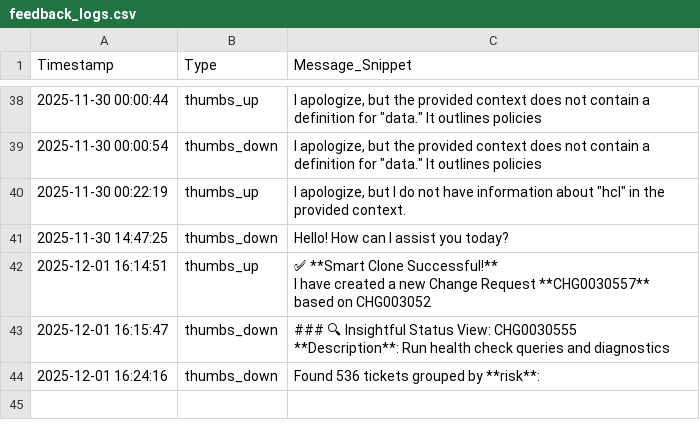
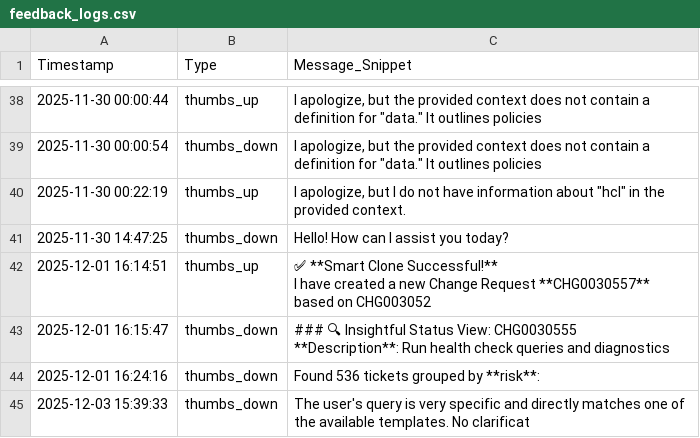
Before and after one commit to Sonu-Thomas-001/Change-Management-Bot, a CSV file: feedback_logs.csv, drawn as a sheet; only a part is shown, gaps mark what is left out; the diff names each change by its address in the sheet, - before the commit and + after, or states it on an @@ line.

```diff
--- a/feedback_logs.csv
+++ b/feedback_logs.csv
+row 45: 2025-12-03 15:39:33 | thumbs_down | The user's query is very specific and directly matches one of the available templates. No clarificat
```
Also changed, not shown: escalation_logs.csv, query_logs.csv, 4 other files.
